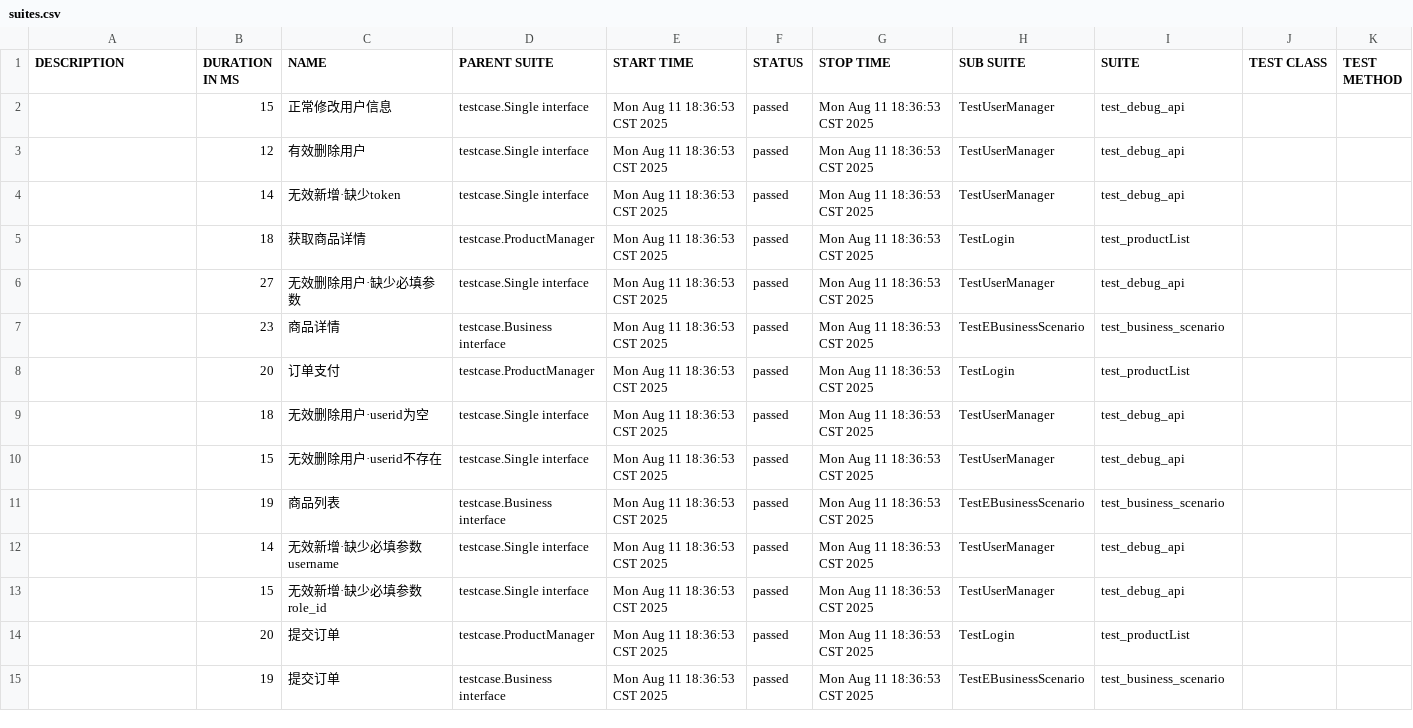
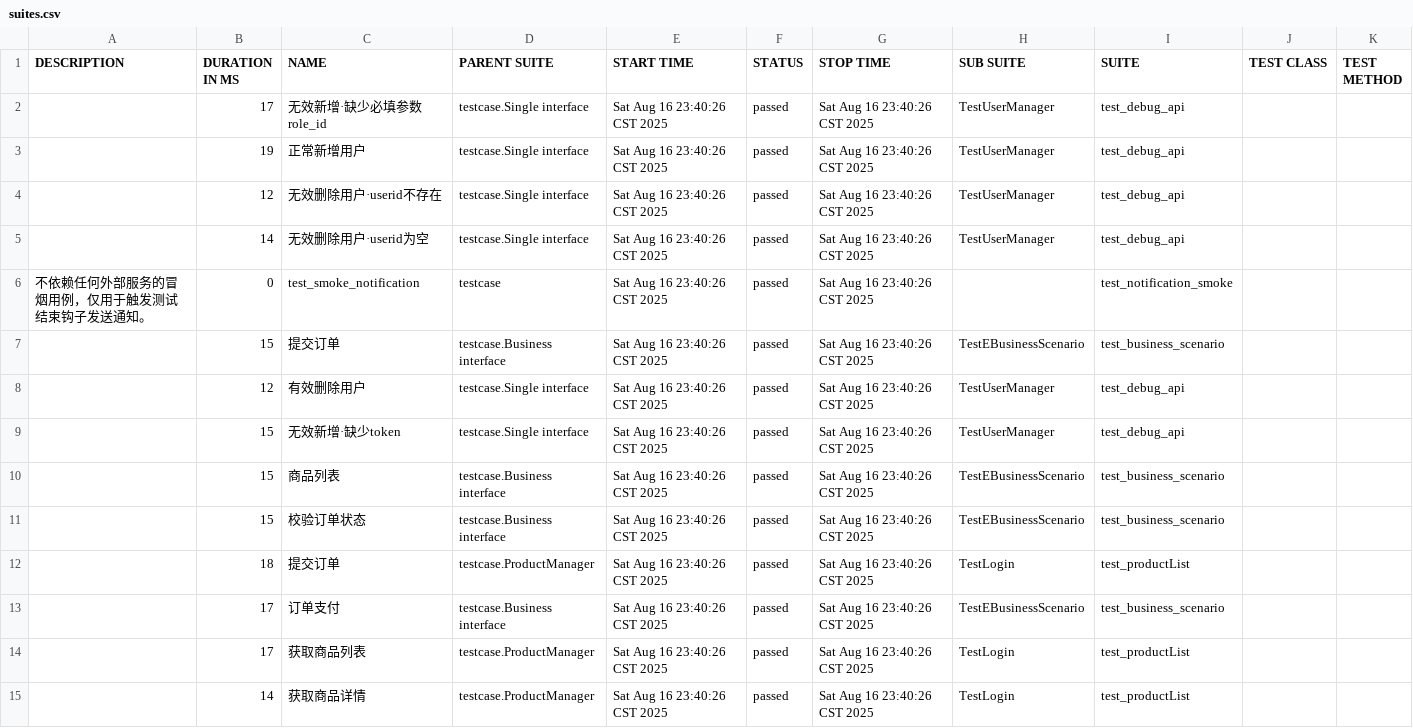
Before and after one commit to tsukiyomu/symmetrical-fortnight, a CSV file: report/allureReport/data/suites.csv, drawn as a sheet; only a part is shown; the diff covers the shown part only.

```diff
--- a/report/allureReport/data/suites.csv
+++ b/report/allureReport/data/suites.csv
@@ -1,15 +1,15 @@
 "DESCRIPTION","DURATION IN MS","NAME","PARENT SUITE","START TIME","STATUS","STOP TIME","SUB SUITE","SUITE","TEST CLASS","TEST METHOD"
-"","15","正常修改用户信息","testcase.Single interface","Mon Aug 11 18:36:53 CST 2025","passed","Mon Aug 11 18:36:53 CST 2025","TestUserManager","test_debug_api","",""
-"","12","有效删除用户","testcase.Single interface","Mon Aug 11 18:36:53 CST 2025","passed","Mon Aug 11 18:36:53 CST 2025","TestUserManager","test_debug_api","",""
-"","14","无效新增·缺少token","testcase.Single interface","Mon Aug 11 18:36:53 CST 2025","passed","Mon Aug 11 18:36:53 CST 2025","TestUserManager","test_debug_api","",""
-"","18","获取商品详情","testcase.ProductManager","Mon Aug 11 18:36:53 CST 2025","passed","Mon Aug 11 18:36:53 CST 2025","TestLogin","test_productList","",""
-"","27","无效删除用户·缺少必填参数","testcase.Single interface","Mon Aug 11 18:36:53 CST 2025","passed","Mon Aug 11 18:36:53 CST 2025","TestUserManager","test_debug_api","",""
-"","23","商品详情","testcase.Business interface","Mon Aug 11 18:36:53 CST 2025","passed","Mon Aug 11 18:36:53 CST 2025","TestEBusinessScenario","test_business_scenario","",""
-"","20","订单支付","testcase.ProductManager","Mon Aug 11 18:36:53 CST 2025","passed","Mon Aug 11 18:36:53 CST 2025","TestLogin","test_productList","",""
-"","18","无效删除用户·userid为空","testcase.Single interface","Mon Aug 11 18:36:53 CST 2025","passed","Mon Aug 11 18:36:53 CST 2025","TestUserManager","test_debug_api","",""
-"","15","无效删除用户·userid不存在","testcase.Single interface","Mon Aug 11 18:36:53 CST 2025","passed","Mon Aug 11 18:36:53 CST 2025","TestUserManager","test_debug_api","",""
-"","19","商品列表","testcase.Business interface","Mon Aug 11 18:36:53 CST 2025","passed","Mon Aug 11 18:36:53 CST 2025","TestEBusinessScenario","test_business_scenario","",""
-"","14","无效新增·缺少必填参数username","testcase.Single interface","Mon Aug 11 18:36:53 CST 2025","passed","Mon Aug 11 18:36:53 CST 2025","TestUserManager","test_debug_api","",""
-"","15","无效新增·缺少必填参数role_id","testcase.Single interface","Mon Aug 11 18:36:53 CST 2025","passed","Mon Aug 11 18:36:53 CST 2025","TestUserManager","test_debug_api","",""
-"","20","提交订单","testcase.ProductManager","Mon Aug 11 18:36:53 CST 2025","passed","Mon Aug 11 18:36:53 CST 2025","TestLogin","test_productList","",""
-"","19","提交订单","testcase.Business interface","Mon Aug 11 18:36:53 CST 2025","passed","Mon Aug 11 18:36:53 CST 2025","TestEBusinessScenario","test_business_scenario","",""
+"","17","无效新增·缺少必填参数role_id","testcase.Single interface","Sat Aug 16 23:40:26 CST 2025","passed","Sat Aug 16 23:40:26 CST 2025","TestUserManager","test_debug_api","",""
+"","19","正常新增用户","testcase.Single interface","Sat Aug 16 23:40:26 CST 2025","passed","Sat Aug 16 23:40:26 CST 2025","TestUserManager","test_debug_api","",""
+"","12","无效删除用户·userid不存在","testcase.Single interface","Sat Aug 16 23:40:26 CST 2025","passed","Sat Aug 16 23:40:26 CST 2025","TestUserManager","test_debug_api","",""
+"","14","无效删除用户·userid为空","testcase.Single interface","Sat Aug 16 23:40:26 CST 2025","passed","Sat Aug 16 23:40:26 CST 2025","TestUserManager","test_debug_api","",""
+"不依赖任何外部服务的冒烟用例，仅用于触发测试结束钩子发送通知。","0","test_smoke_notification","testcase","Sat Aug 16 23:40:26 CST 2025","passed","Sat Aug 16 23:40:26 CST 2025","","test_notification_smoke","",""
+"","15","提交订单","testcase.Business interface","Sat Aug 16 23:40:26 CST 2025","passed","Sat Aug 16 23:40:26 CST 2025","TestEBusinessScenario","test_business_scenario","",""
+"","12","有效删除用户","testcase.Single interface","Sat Aug 16 23:40:26 CST 2025","passed","Sat Aug 16 23:40:26 CST 2025","TestUserManager","test_debug_api","",""
+"","15","无效新增·缺少token","testcase.Single interface","Sat Aug 16 23:40:26 CST 2025","passed","Sat Aug 16 23:40:26 CST 2025","TestUserManager","test_debug_api","",""
+"","15","商品列表","testcase.Business interface","Sat Aug 16 23:40:26 CST 2025","passed","Sat Aug 16 23:40:26 CST 2025","TestEBusinessScenario","test_business_scenario","",""
+"","15","校验订单状态","testcase.Business interface","Sat Aug 16 23:40:26 CST 2025","passed","Sat Aug 16 23:40:26 CST 2025","TestEBusinessScenario","test_business_scenario","",""
+"","18","提交订单","testcase.ProductManager","Sat Aug 16 23:40:26 CST 2025","passed","Sat Aug 16 23:40:26 CST 2025","TestLogin","test_productList","",""
+"","17","订单支付","testcase.Business interface","Sat Aug 16 23:40:26 CST 2025","passed","Sat Aug 16 23:40:26 CST 2025","TestEBusinessScenario","test_business_scenario","",""
+"","17","获取商品列表","testcase.ProductManager","Sat Aug 16 23:40:26 CST 2025","passed","Sat Aug 16 23:40:26 CST 2025","TestLogin","test_productList","",""
+"","14","获取商品详情","testcase.ProductManager","Sat Aug 16 23:40:26 CST 2025","passed","Sat Aug 16 23:40:26 CST 2025","TestLogin","test_productList","",""
```
Also changed, not shown: 4 added rows, 4 removed rows and 7 edited cells elsewhere in this file, report/allureReport/data/behaviors.csv, 31 other files.
